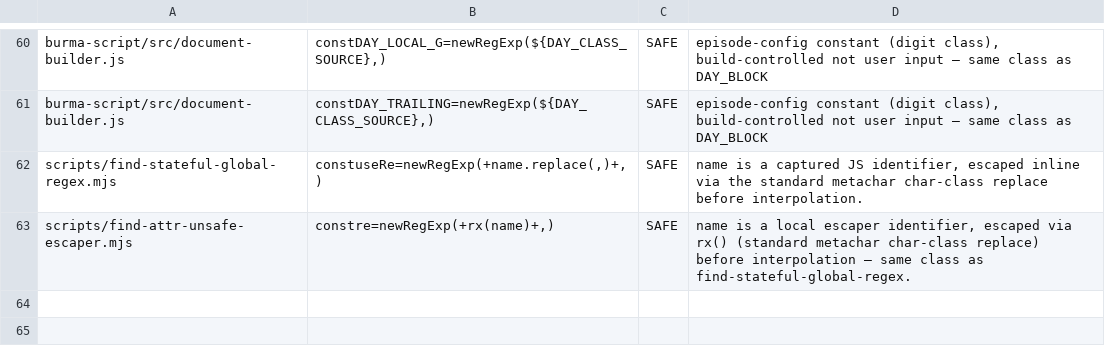
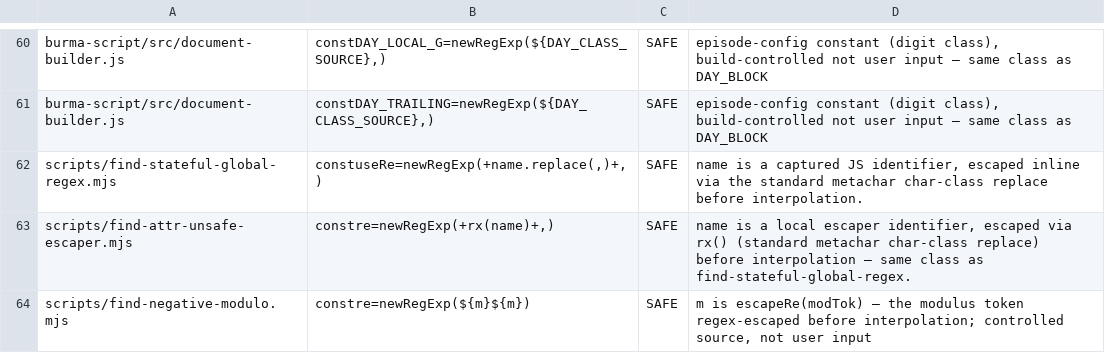
Before and after one commit to parleypott/mycoldmars-, a TSV file: scripts/dynamic-regex-triage.tsv, drawn as a sheet; only a part is shown, gaps mark what is left out.

Commit message:
gate: standing scanner for the negative-modulo backward-index trap
find-negative-modulo.mjs flags ( … - … ) % <collection-size> whose numerator
subtracts without adding the modulus back — the JS remainder-vs-modulo footgun
that makes a 'previous' / 'wrap to end' handler return arr[-1]=undefined at the
first-element boundary. Recognizes the safe compensated forms: (i-1+len)%len and
the canonical double-mod ((i-1)%len+len)%len (the shape the border games use).

Auto-wires into bun run test + the coverage census via gateBasenames() (has
--self-test + --check). Repo is currently CLEAN (0 sites), empty ledger, green.
Mutation-proven: neutering the compensation on borders/index.html trips --check
RED; restore GREEN. self-test 22/22; full suite 592 green.

```diff
--- a/scripts/dynamic-regex-triage.tsv
+++ b/scripts/dynamic-regex-triage.tsv
@@ -63 +63,2 @@ scripts/find-stateful-global-regex.mjs	constuseRe=newRegExp(+name.replace(,)+,)
 scripts/find-attr-unsafe-escaper.mjs	constre=newRegExp(+rx(name)+,)	SAFE	name is a local escaper identifier, escaped via rx() (standard metachar char-class replace) before interpolation — same class as find-stateful-global-regex.
+scripts/find-negative-modulo.mjs	constre=newRegExp(${m}${m})	SAFE	m is escapeRe(modTok) — the modulus token regex-escaped before interpolation; controlled source, not user input
```
Also changed, not shown: scripts/bare-sort-triage.tsv, 2 other files.
